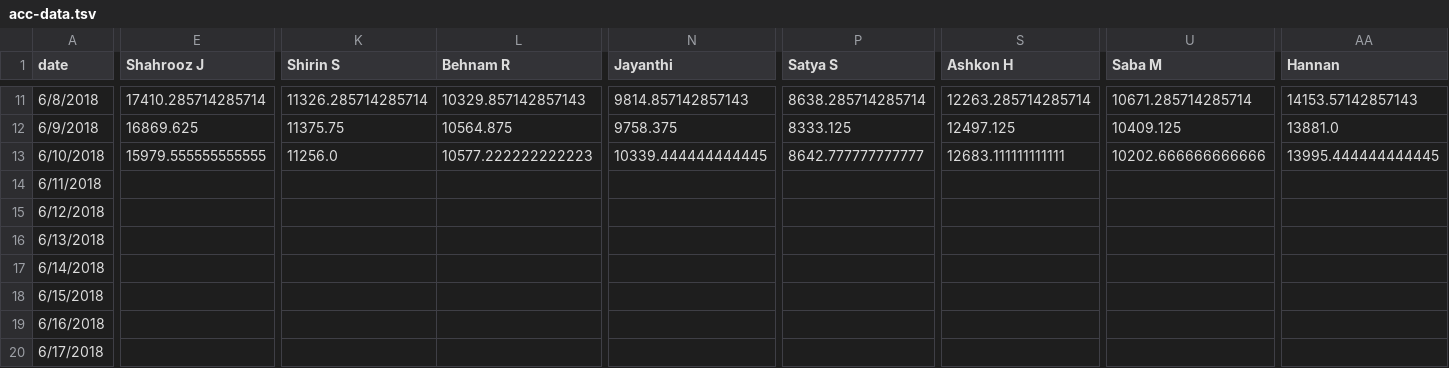
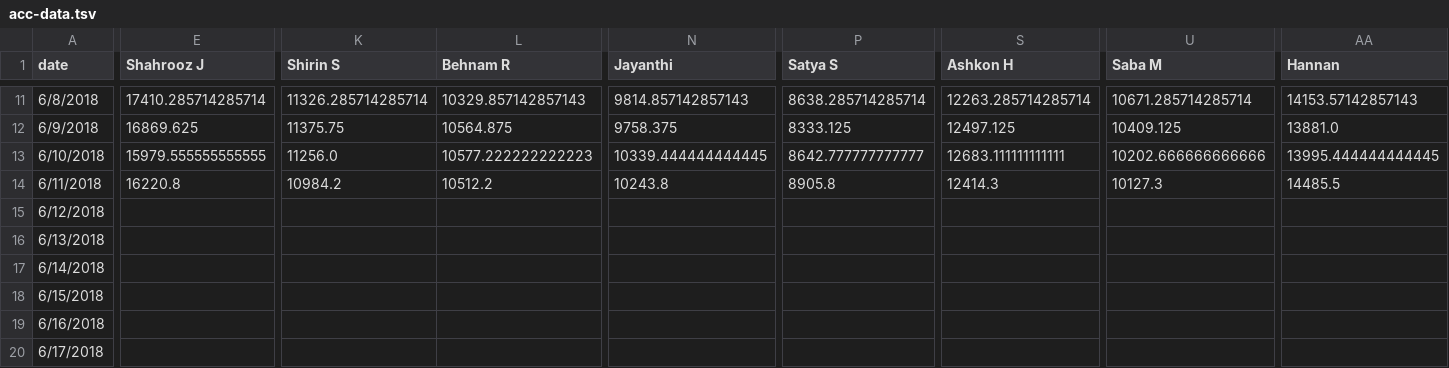
Before and after one commit to synchronization/challenge, a TSV file: acc-data.tsv, drawn as a sheet; only a part is shown, gaps mark what is left out; the diff covers the shown part only; the diff names each change by its address in the sheet, - before the commit and + after, or states it on an @@ line.

```diff
--- a/acc-data.tsv
+++ b/acc-data.tsv
-E14 (Shahrooz J): (empty)
+E14 (Shahrooz J): 16220.8
-K14 (Shirin S): (empty)
+K14 (Shirin S): 10984.2
-L14 (Behnam R): (empty)
+L14 (Behnam R): 10512.2
-N14 (Jayanthi): (empty)
+N14 (Jayanthi): 10243.8
-P14 (Satya S): (empty)
+P14 (Satya S): 8905.8
-S14 (Ashkon H): (empty)
+S14 (Ashkon H): 12414.3
-U14 (Saba M): (empty)
+U14 (Saba M): 10127.3
-AA14 (Hannan): (empty)
+AA14 (Hannan): 14485.5
```
Also changed, not shown: 14 edited cells elsewhere in this file, Challenge.csv.
